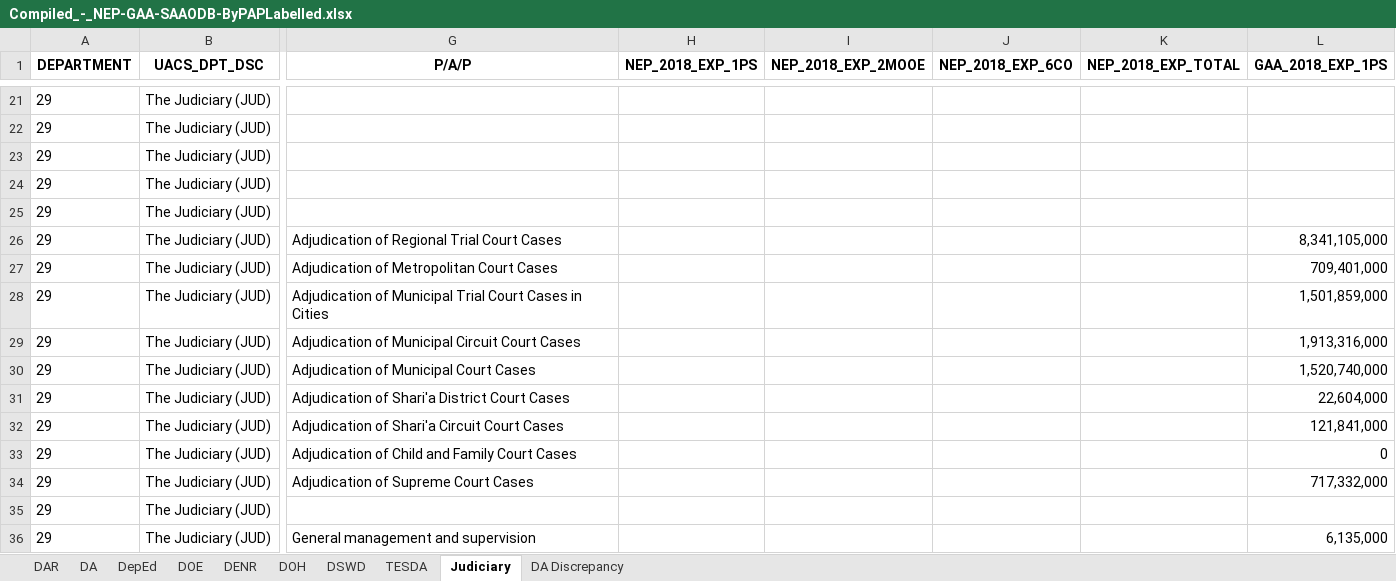
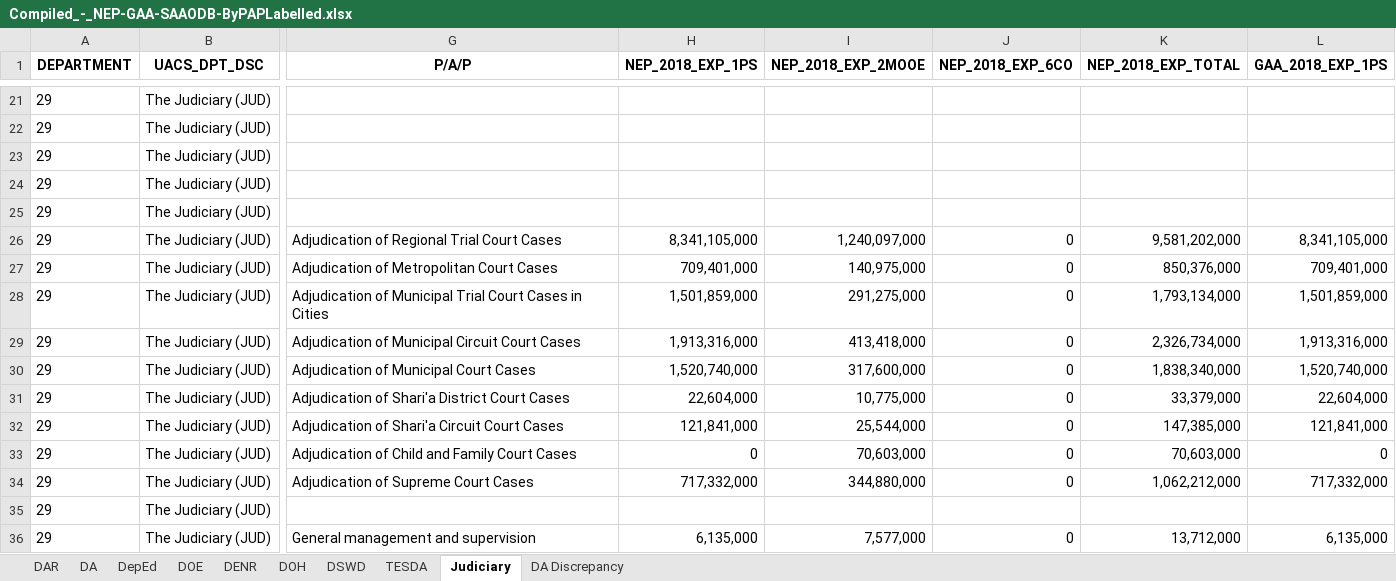
Before and after one commit to ajamontesa/ph-budget-analysis, an Excel workbook: data/Compiled_-_NEP-GAA-SAAODB-ByPAPLabelled.xlsx, sheet Judiciary, drawn as a sheet; only a part is shown, gaps mark what is left out; values as stored, in another font and other column widths than the file's, no borders; the diff covers the shown part only; the diff names each change by its address in the sheet, - before the commit and + after, or states it on an @@ line.

```diff
--- a/data/Compiled_-_NEP-GAA-SAAODB-ByPAPLabelled.xlsx (sheet Judiciary)
+++ b/data/Compiled_-_NEP-GAA-SAAODB-ByPAPLabelled.xlsx (sheet Judiciary)
-H26 (NEP_2018_EXP_1PS): (empty)
+H26 (NEP_2018_EXP_1PS): 8,341,105,000
-I26 (NEP_2018_EXP_2MOOE): (empty)
+I26 (NEP_2018_EXP_2MOOE): 1,240,097,000
-J26:J34 (NEP_2018_EXP_6CO): (empty)
+J26:J34 (NEP_2018_EXP_6CO): 0
-K26 (NEP_2018_EXP_TOTAL): (empty)
+K26 (NEP_2018_EXP_TOTAL): 9,581,202,000
-H27 (NEP_2018_EXP_1PS): (empty)
+H27 (NEP_2018_EXP_1PS): 709,401,000
-I27 (NEP_2018_EXP_2MOOE): (empty)
+I27 (NEP_2018_EXP_2MOOE): 140,975,000
-K27 (NEP_2018_EXP_TOTAL): (empty)
+K27 (NEP_2018_EXP_TOTAL): 850,376,000
-H28 (NEP_2018_EXP_1PS): (empty)
+H28 (NEP_2018_EXP_1PS): 1,501,859,000
-I28 (NEP_2018_EXP_2MOOE): (empty)
+I28 (NEP_2018_EXP_2MOOE): 291,275,000
-K28 (NEP_2018_EXP_TOTAL): (empty)
+K28 (NEP_2018_EXP_TOTAL): 1,793,134,000
-H29 (NEP_2018_EXP_1PS): (empty)
+H29 (NEP_2018_EXP_1PS): 1,913,316,000
-I29 (NEP_2018_EXP_2MOOE): (empty)
+I29 (NEP_2018_EXP_2MOOE): 413,418,000
-K29 (NEP_2018_EXP_TOTAL): (empty)
+K29 (NEP_2018_EXP_TOTAL): 2,326,734,000
-H30 (NEP_2018_EXP_1PS): (empty)
+H30 (NEP_2018_EXP_1PS): 1,520,740,000
-I30 (NEP_2018_EXP_2MOOE): (empty)
+I30 (NEP_2018_EXP_2MOOE): 317,600,000
-K30 (NEP_2018_EXP_TOTAL): (empty)
+K30 (NEP_2018_EXP_TOTAL): 1,838,340,000
-H31 (NEP_2018_EXP_1PS): (empty)
+H31 (NEP_2018_EXP_1PS): 22,604,000
-I31 (NEP_2018_EXP_2MOOE): (empty)
+I31 (NEP_2018_EXP_2MOOE): 10,775,000
-K31 (NEP_2018_EXP_TOTAL): (empty)
+K31 (NEP_2018_EXP_TOTAL): 33,379,000
-H32 (NEP_2018_EXP_1PS): (empty)
+H32 (NEP_2018_EXP_1PS): 121,841,000
-I32 (NEP_2018_EXP_2MOOE): (empty)
+I32 (NEP_2018_EXP_2MOOE): 25,544,000
-K32 (NEP_2018_EXP_TOTAL): (empty)
+K32 (NEP_2018_EXP_TOTAL): 147,385,000
-H33 (NEP_2018_EXP_1PS): (empty)
+H33 (NEP_2018_EXP_1PS): 0
-I33 (NEP_2018_EXP_2MOOE): (empty)
+I33 (NEP_2018_EXP_2MOOE): 70,603,000
-K33 (NEP_2018_EXP_TOTAL): (empty)
+K33 (NEP_2018_EXP_TOTAL): 70,603,000
-H34 (NEP_2018_EXP_1PS): (empty)
+H34 (NEP_2018_EXP_1PS): 717,332,000
-I34 (NEP_2018_EXP_2MOOE): (empty)
+I34 (NEP_2018_EXP_2MOOE): 344,880,000
-K34 (NEP_2018_EXP_TOTAL): (empty)
+K34 (NEP_2018_EXP_TOTAL): 1,062,212,000
-H36 (NEP_2018_EXP_1PS): (empty)
+H36 (NEP_2018_EXP_1PS): 6,135,000
-I36 (NEP_2018_EXP_2MOOE): (empty)
+I36 (NEP_2018_EXP_2MOOE): 7,577,000
-J36 (NEP_2018_EXP_6CO): (empty)
+J36 (NEP_2018_EXP_6CO): 0
-K36 (NEP_2018_EXP_TOTAL): (empty)
+K36 (NEP_2018_EXP_TOTAL): 13,712,000
```
Also changed, not shown: 154 edited cells elsewhere in this sheet, sheet TESDA, 7 other files.
